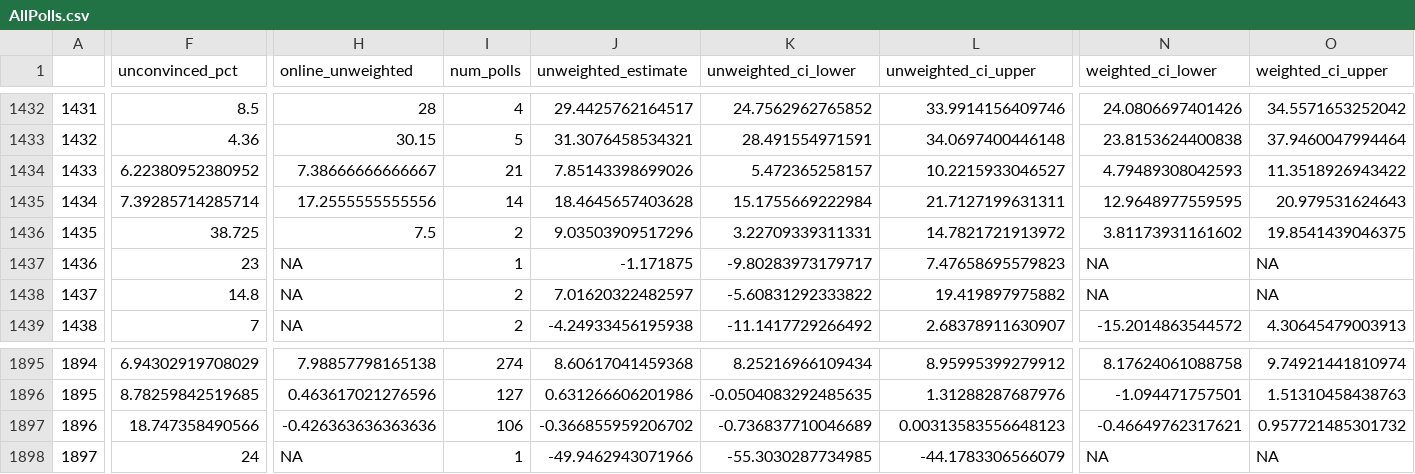
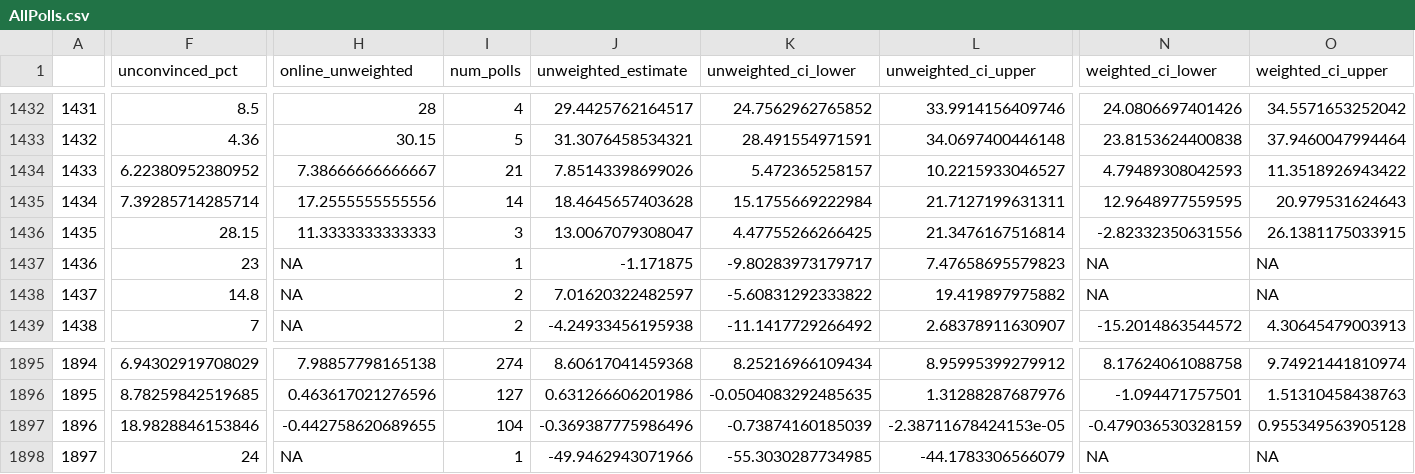
Before and after one commit to BPR-Data-Team/ElectionModel2024, a CSV file: cleaned_data/AllPolls.csv, drawn as a sheet; only a part is shown, gaps mark what is left out; the diff covers the shown part only; the diff names each change by its address in the sheet, - before the commit and + after, or states it on an @@ line.

```diff
--- a/cleaned_data/AllPolls.csv
+++ b/cleaned_data/AllPolls.csv
-F1436 (unconvinced_pct): 38.725
+F1436 (unconvinced_pct): 28.15
-H1436 (online_unweighted): 7.5
+H1436 (online_unweighted): 11.3333333333333
-I1436 (num_polls): 2
+I1436 (num_polls): 3
-J1436 (unweighted_estimate): 9.03503909517296
+J1436 (unweighted_estimate): 13.0067079308047
-K1436 (unweighted_ci_lower): 3.22709339311331
+K1436 (unweighted_ci_lower): 4.47755266266425
-L1436 (unweighted_ci_upper): 14.7821721913972
+L1436 (unweighted_ci_upper): 21.3476167516814
-N1436 (weighted_ci_lower): 3.81173931161602
+N1436 (weighted_ci_lower): -2.82332350631556
-O1436 (weighted_ci_upper): 19.8541439046375
+O1436 (weighted_ci_upper): 26.1381175033915
-F1897 (unconvinced_pct): 18.747358490566
+F1897 (unconvinced_pct): 18.9828846153846
-H1897 (online_unweighted): -0.426363636363636
+H1897 (online_unweighted): -0.442758620689655
-I1897 (num_polls): 106
+I1897 (num_polls): 104
-J1897 (unweighted_estimate): -0.366855959206702
+J1897 (unweighted_estimate): -0.369387775986496
-K1897 (unweighted_ci_lower): -0.736837710046689
+K1897 (unweighted_ci_lower): -0.73874160185039
-L1897 (unweighted_ci_upper): 0.00313583556648123
+L1897 (unweighted_ci_upper): -2.38711678424153e-05
-N1897 (weighted_ci_lower): -0.46649762317621
+N1897 (weighted_ci_lower): -0.479036530328159
-O1897 (weighted_ci_upper): 0.957721485301732
+O1897 (weighted_ci_upper): 0.955349563905128
```
Also changed, not shown: 1 edited cell elsewhere in this file, cleaned_data/GenPolling.csv.
